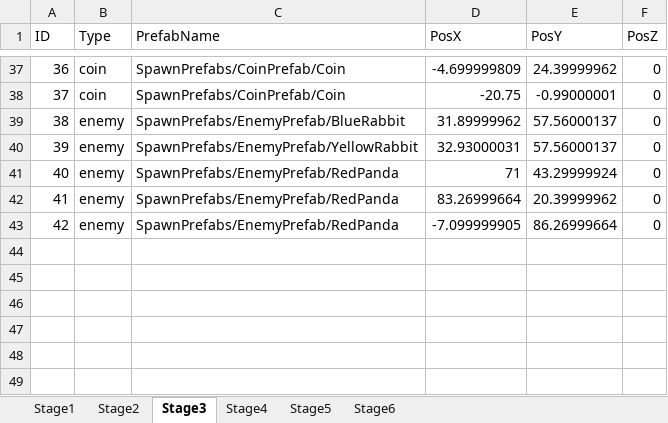
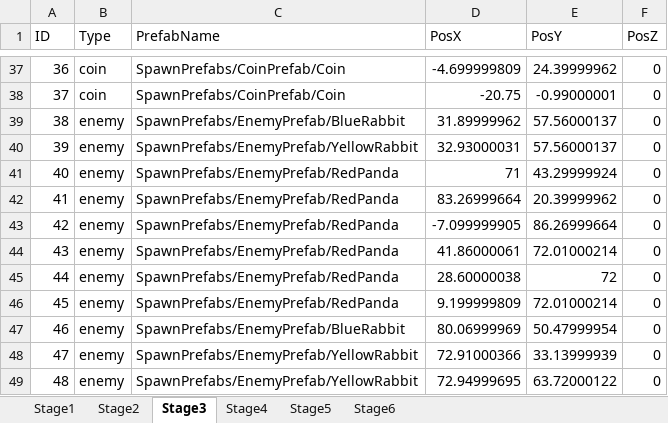
Before and after one commit to Koha58/FLUFF_SWING, an Excel workbook: Assets/Data/SpawnData.xlsx, sheet Stage3, drawn as a sheet; only a part is shown, gaps mark what is left out; values as stored, in another font and other column widths than the file's, no borders; the diff names each change by its address in the sheet, - before the commit and + after, or states it on an @@ line.

Commit message:
説明画面のゴールにボタン操作反映。 Stage1、Stage3のオブジェクト配置見直し。

```diff
--- a/Assets/Data/SpawnData.xlsx (sheet Stage3)
+++ b/Assets/Data/SpawnData.xlsx (sheet Stage3)
+row 44: 43 | enemy | SpawnPrefabs/EnemyPrefab/RedPanda | 41.86000061 | 72.01000214 | 0
+row 45: 44 | enemy | SpawnPrefabs/EnemyPrefab/RedPanda | 28.60000038 | 72 | 0
+row 46: 45 | enemy | SpawnPrefabs/EnemyPrefab/RedPanda | 9.199999809 | 72.01000214 | 0
+row 47: 46 | enemy | SpawnPrefabs/EnemyPrefab/BlueRabbit | 80.06999969 | 50.47999954 | 0
+row 48: 47 | enemy | SpawnPrefabs/EnemyPrefab/YellowRabbit | 72.91000366 | 33.13999939 | 0
+row 49: 48 | enemy | SpawnPrefabs/EnemyPrefab/YellowRabbit | 72.94999695 | 63.72000122 | 0
```
Also changed, not shown: sheet Stage1, Assets/Data/Localization.xlsx, 9 other files.
